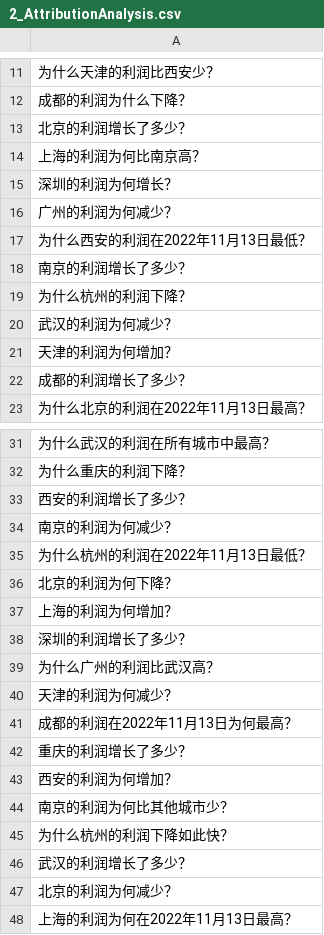
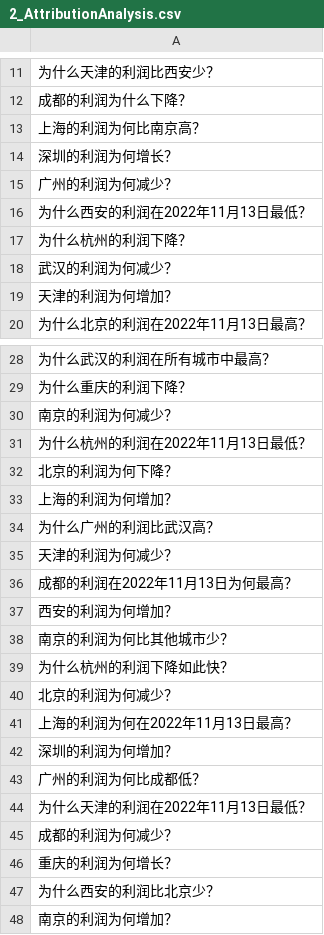
Before and after one commit to oushu1zhangxiangxuan1/pylayground, a CSV file: IntentionRecognition/data/InContext/2_AttributionAnalysis.csv, drawn as a sheet; only a part is shown, gaps mark what is left out; the shorter side is filled out with more unchanged rows; the diff covers the shown part only; the diff names each change by its address in the sheet, - before the commit and + after, or states it on an @@ line.

```diff
--- a/IntentionRecognition/data/InContext/2_AttributionAnalysis.csv
+++ b/IntentionRecognition/data/InContext/2_AttributionAnalysis.csv
-row 13: 北京的利润增长了多少？
-row 18: 南京的利润增长了多少？
-row 22: 成都的利润增长了多少？
-row 33: 西安的利润增长了多少？
-row 38: 深圳的利润增长了多少？
-row 42: 重庆的利润增长了多少？
-row 46: 武汉的利润增长了多少？
```
Also changed, not shown: 2 removed rows elsewhere in this file, IntentionRecognition/data/InContext/1_DataQuery.csv, IntentionRecognition/data/InContext/3_Ambiguity.csv, 5 other files.
